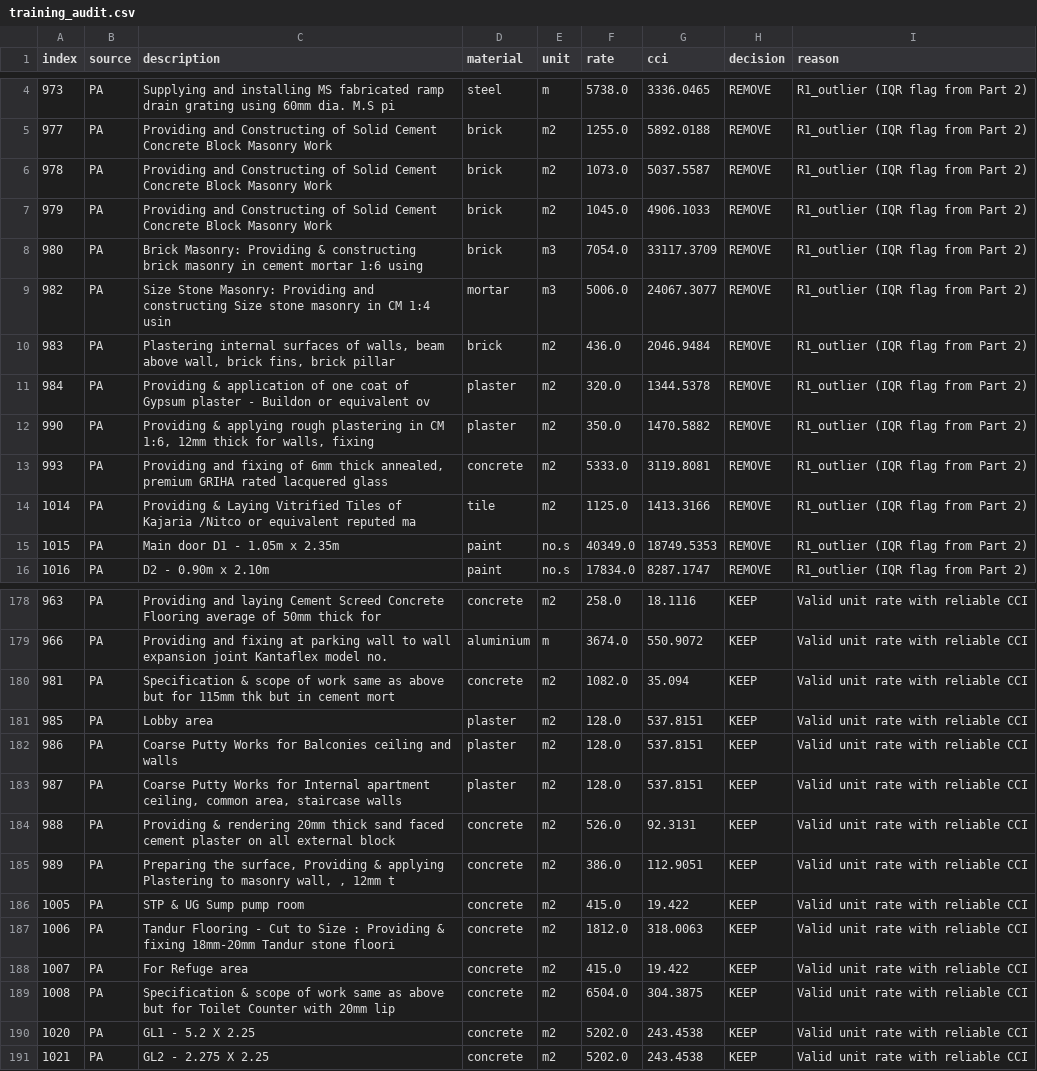
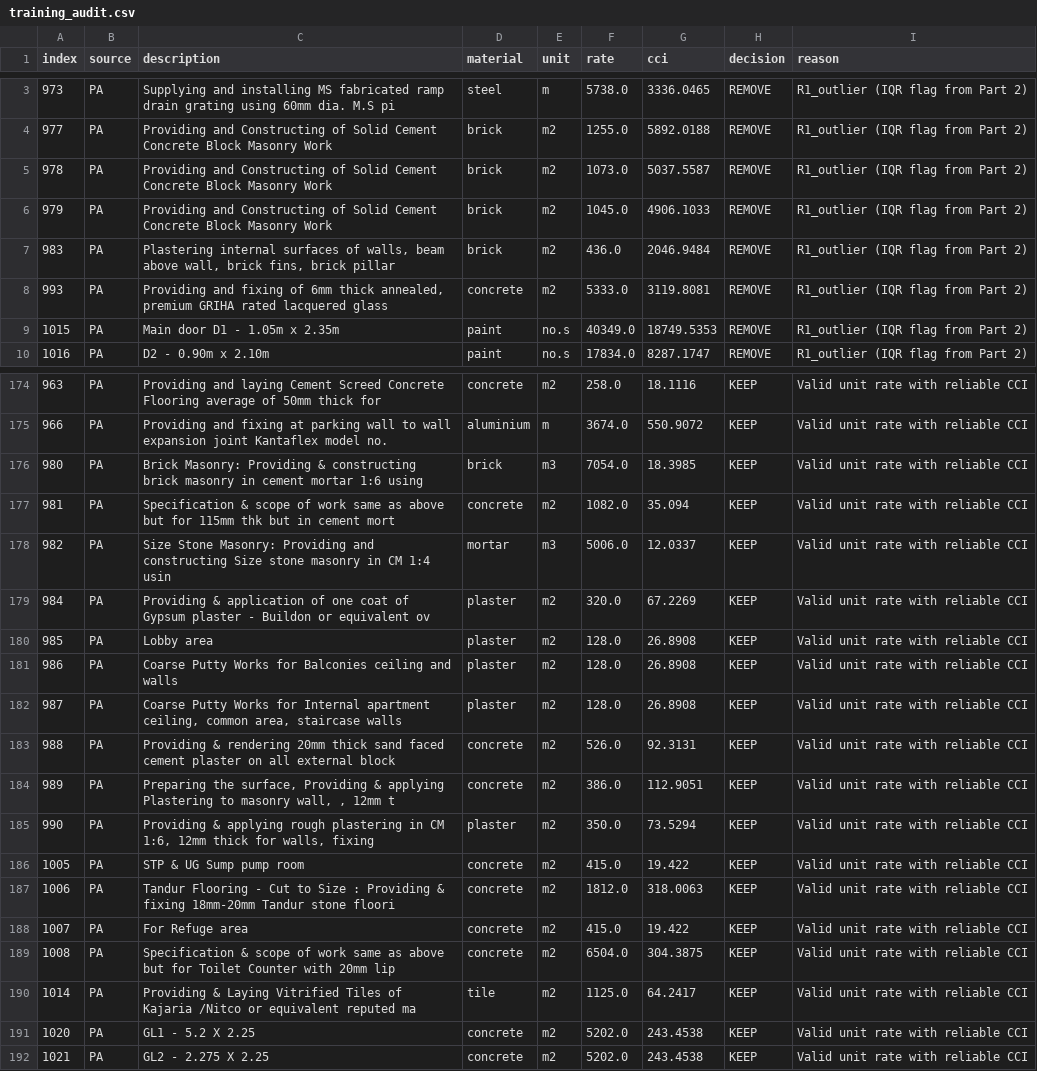
Before and after one commit to Ankxth/boq-carbon-ml, a CSV file: outputs/tables/training_audit.csv, drawn as a sheet; only a part is shown, gaps mark what is left out; removed rows and columns are numbered as before the commit, all else as after; the diff covers the shown part only; the diff names each change by its address in the sheet, - before the commit and + after, or states it on an @@ line.

```diff
--- a/outputs/tables/training_audit.csv
+++ b/outputs/tables/training_audit.csv
-row 8: 980 | PA | Brick Masonry: Providing & constructing brick masonry in cement mortar 1:6 using | brick | m3 | 7054.0 | 33117.3709 | REMOVE | R1_outlier (IQR flag from Part 2)
-row 9: 982 | PA | Size Stone Masonry: Providing and constructing Size stone masonry in CM 1:4 usin | mortar | m3 | 5006.0 | 24067.3077 | REMOVE | R1_outlier (IQR flag from Part 2)
-row 11: 984 | PA | Providing & application of one coat of Gypsum plaster - Buildon or equivalent ov | plaster | m2 | 320.0 | 1344.5378 | REMOVE | R1_outlier (IQR flag from Part 2)
-row 12: 990 | PA | Providing & applying rough plastering in CM 1:6, 12mm thick for walls, fixing | plaster | m2 | 350.0 | 1470.5882 | REMOVE | R1_outlier (IQR flag from Part 2)
-row 14: 1014 | PA | Providing & Laying Vitrified Tiles of Kajaria /Nitco or equivalent reputed ma | tile | m2 | 1125.0 | 1413.3166 | REMOVE | R1_outlier (IQR flag from Part 2)
+row 176: 980 | PA | Brick Masonry: Providing & constructing brick masonry in cement mortar 1:6 using | brick | m3 | 7054.0 | 18.3985 | KEEP | Valid unit rate with reliable CCI
+row 178: 982 | PA | Size Stone Masonry: Providing and constructing Size stone masonry in CM 1:4 usin | mortar | m3 | 5006.0 | 12.0337 | KEEP | Valid unit rate with reliable CCI
+row 179: 984 | PA | Providing & application of one coat of Gypsum plaster - Buildon or equivalent ov | plaster | m2 | 320.0 | 67.2269 | KEEP | Valid unit rate with reliable CCI
-G180:G182 (cci): 537.8151
+G180:G182 (cci): 26.8908
+row 185: 990 | PA | Providing & applying rough plastering in CM 1:6, 12mm thick for walls, fixing | plaster | m2 | 350.0 | 73.5294 | KEEP | Valid unit rate with reliable CCI
+row 190: 1014 | PA | Providing & Laying Vitrified Tiles of Kajaria /Nitco or equivalent reputed ma | tile | m2 | 1125.0 | 64.2417 | KEEP | Valid unit rate with reliable CCI
```
Also changed, not shown: 4 added rows, 4 removed rows and 13 edited cells elsewhere in this file, data/processed/part2_ef_mapped.csv, data/processed/part3_predict.csv, 16 other files.
